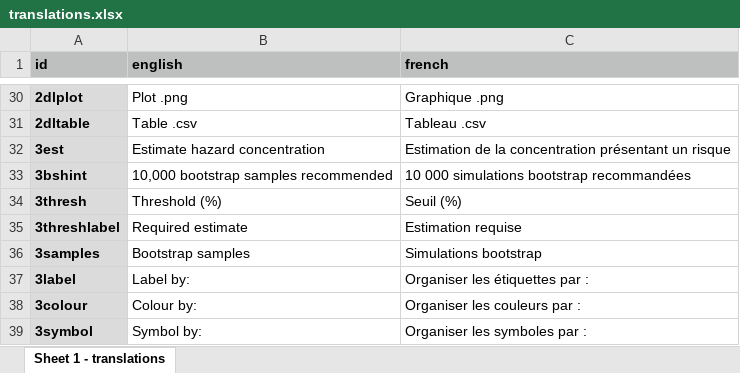
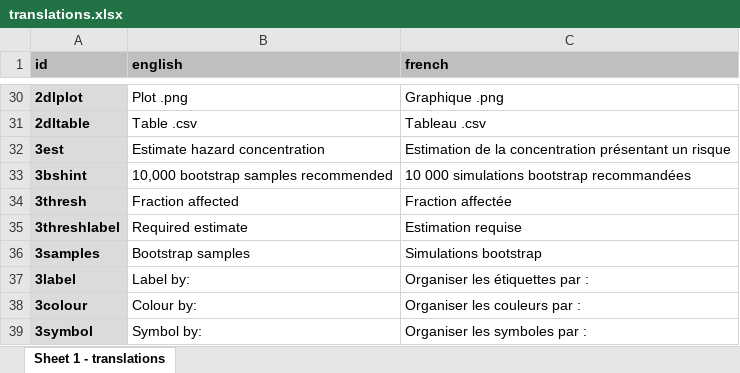
Before and after one commit to bcgov/shinyssdtools, an Excel workbook: inst/extdata/translations.xlsx, sheet Sheet 1 - translations, drawn as a sheet; only a part is shown, gaps mark what is left out; values as stored, in another font and other column widths than the file's, no borders; the diff names each change by its address in the sheet, - before the commit and + after, or states it on an @@ line.

Commit message:
update translations

```diff
--- a/inst/extdata/translations.xlsx (sheet Sheet 1 - translations)
+++ b/inst/extdata/translations.xlsx (sheet Sheet 1 - translations)
-B34 (english): Threshold (%)
+B34 (english): Fraction affected
-C34 (french): Seuil (%)
+C34 (french): Fraction affectée
```
Also changed, not shown: 2 other files.
